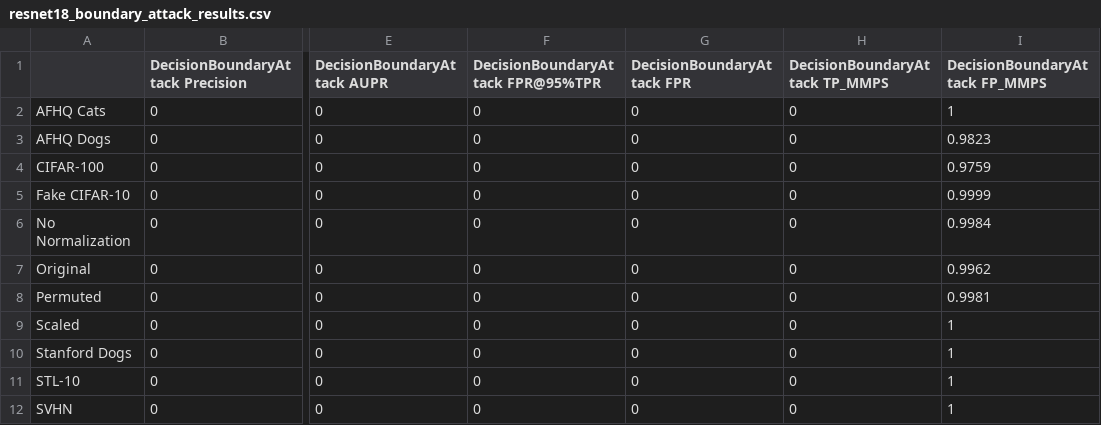
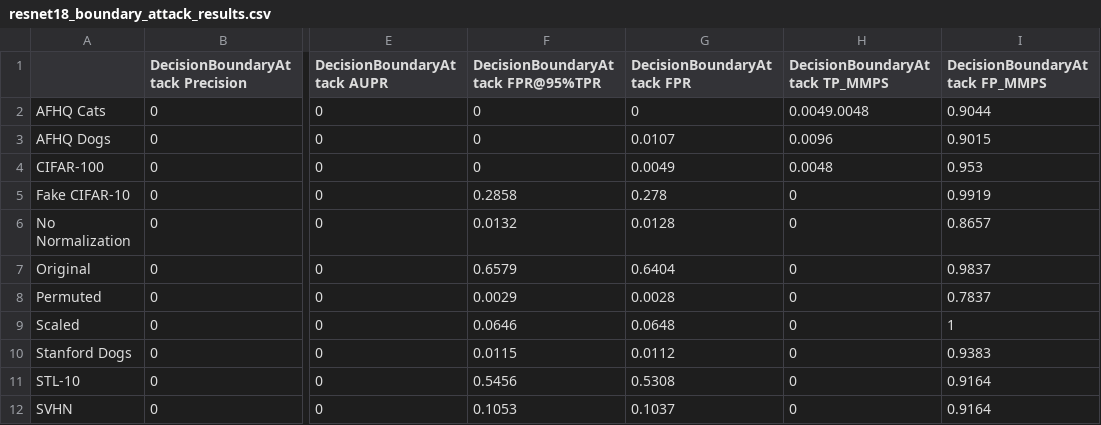
Before and after one commit to bettyballin/LabelOnlyMemInfAttacks, a CSV file: experiments/results/resnet18_boundary_attack_results.csv, drawn as a sheet; only a part is shown, gaps mark what is left out; the diff names each change by its address in the sheet, - before the commit and + after, or states it on an @@ line.

Commit message:
Update resnet18_boundary_attack_results.csv
wandb run 35nxhbxe

```diff
--- a/experiments/results/resnet18_boundary_attack_results.csv
+++ b/experiments/results/resnet18_boundary_attack_results.csv
-H2 (DecisionBoundaryAttack TP_MMPS): 0
+H2 (DecisionBoundaryAttack TP_MMPS): 0.0049.0048
-I2 (DecisionBoundaryAttack FP_MMPS): 1
+I2 (DecisionBoundaryAttack FP_MMPS): 0.9044
-G3 (DecisionBoundaryAttack FPR): 0
+G3 (DecisionBoundaryAttack FPR): 0.0107
-H3 (DecisionBoundaryAttack TP_MMPS): 0
+H3 (DecisionBoundaryAttack TP_MMPS): 0.0096
-I3 (DecisionBoundaryAttack FP_MMPS): 0.9823
+I3 (DecisionBoundaryAttack FP_MMPS): 0.9015
-G4 (DecisionBoundaryAttack FPR): 0
+G4 (DecisionBoundaryAttack FPR): 0.0049
-H4 (DecisionBoundaryAttack TP_MMPS): 0
+H4 (DecisionBoundaryAttack TP_MMPS): 0.0048
-I4 (DecisionBoundaryAttack FP_MMPS): 0.9759
+I4 (DecisionBoundaryAttack FP_MMPS): 0.953
-F5: 0
+F5: 0.2858
-G5 (DecisionBoundaryAttack FPR): 0
+G5 (DecisionBoundaryAttack FPR): 0.278
-I5 (DecisionBoundaryAttack FP_MMPS): 0.9999
+I5 (DecisionBoundaryAttack FP_MMPS): 0.9919
-F6: 0
+F6: 0.0132
-G6 (DecisionBoundaryAttack FPR): 0
+G6 (DecisionBoundaryAttack FPR): 0.0128
-I6 (DecisionBoundaryAttack FP_MMPS): 0.9984
+I6 (DecisionBoundaryAttack FP_MMPS): 0.8657
-F7: 0
+F7: 0.6579
-G7 (DecisionBoundaryAttack FPR): 0
+G7 (DecisionBoundaryAttack FPR): 0.6404
-I7 (DecisionBoundaryAttack FP_MMPS): 0.9962
+I7 (DecisionBoundaryAttack FP_MMPS): 0.9837
-F8: 0
+F8: 0.0029
-G8 (DecisionBoundaryAttack FPR): 0
+G8 (DecisionBoundaryAttack FPR): 0.0028
-I8 (DecisionBoundaryAttack FP_MMPS): 0.9981
+I8 (DecisionBoundaryAttack FP_MMPS): 0.7837
-F9: 0
+F9: 0.0646
-G9 (DecisionBoundaryAttack FPR): 0
+G9 (DecisionBoundaryAttack FPR): 0.0648
-F10: 0
+F10: 0.0115
-G10 (DecisionBoundaryAttack FPR): 0
+G10 (DecisionBoundaryAttack FPR): 0.0112
-I10 (DecisionBoundaryAttack FP_MMPS): 1
+I10 (DecisionBoundaryAttack FP_MMPS): 0.9383
-F11: 0
+F11: 0.5456
-G11 (DecisionBoundaryAttack FPR): 0
+G11 (DecisionBoundaryAttack FPR): 0.5308
-I11:I12 (DecisionBoundaryAttack FP_MMPS): 1
+I11:I12 (DecisionBoundaryAttack FP_MMPS): 0.9164
-F12: 0
+F12: 0.1053
-G12 (DecisionBoundaryAttack FPR): 0
+G12 (DecisionBoundaryAttack FPR): 0.1037
```
